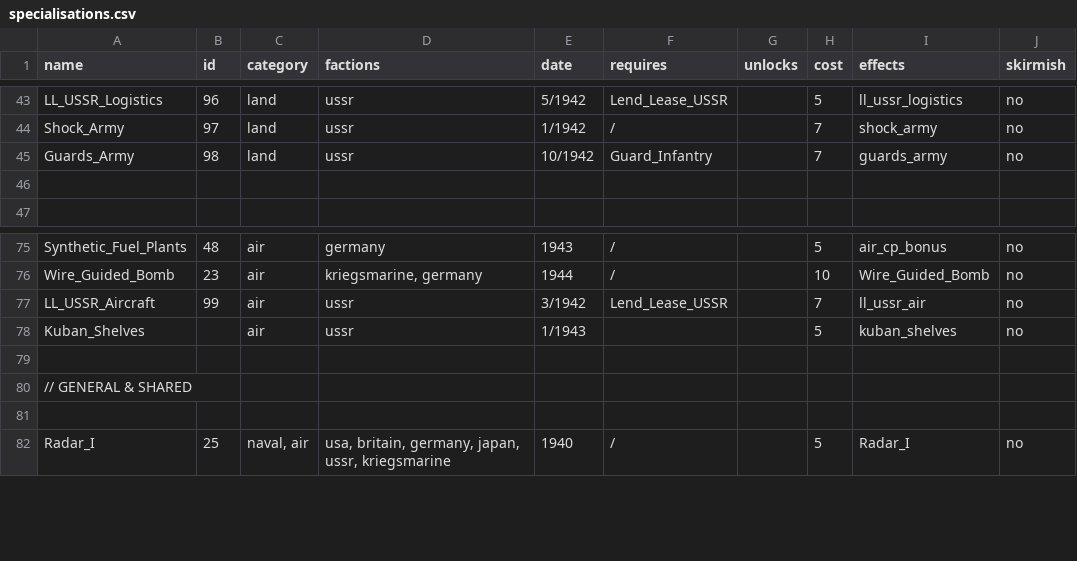
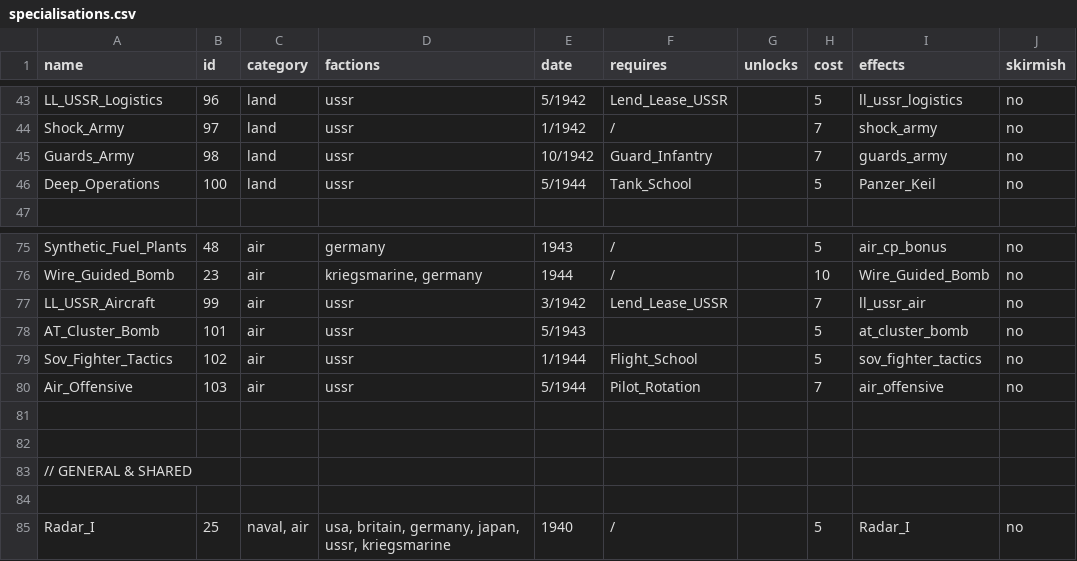
Before and after one commit to mfendek/oob_game_data_viewer, a CSV file: src/game_data/Data/specialisations.csv, drawn as a sheet; only a part is shown, gaps mark what is left out.

Commit message:
Game data files upgraded to 8.6.0

```diff
--- a/src/game_data/Data/specialisations.csv
+++ b/src/game_data/Data/specialisations.csv
@@ -45,3 +45,3 @@ Shock_Army;97;land;ussr;1/1942;/;;7;shock_army;no
 Guards_Army;98;land;ussr;10/1942;Guard_Infantry;;7;guards_army;no
-;;;;;;;;;
+Deep_Operations;100;land;ussr;5/1944;Tank_School;;5;Panzer_Keil;no
 ;;;;;;;;;
@@ -77,3 +77,6 @@ Wire_Guided_Bomb;23;air;kriegsmarine, germany;1944;/;;10;Wire_Guided_Bomb;no
 LL_USSR_Aircraft;99;air;ussr;3/1942;Lend_Lease_USSR;;7;ll_ussr_air;no
-Kuban_Shelves;;air;ussr;1/1943;;;5;kuban_shelves;no
+AT_Cluster_Bomb;101;air;ussr;5/1943;;;5;at_cluster_bomb;no
+Sov_Fighter_Tactics;102;air;ussr;1/1944;Flight_School;;5;sov_fighter_tactics;no
+Air_Offensive;103;air;ussr;5/1944;Pilot_Rotation;;7;air_offensive;no
+;;;;;;;;;
 ;;;;;;;;;
```
Also changed, not shown: 15 other files.
